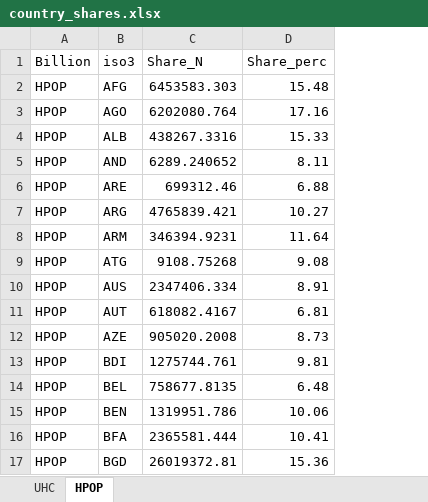
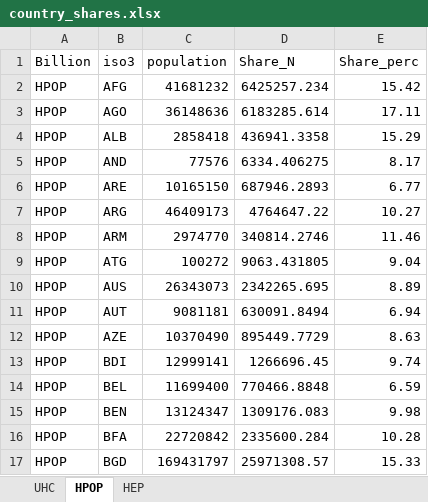
Before and after one commit to gpw13/billionaiRe, an Excel workbook: data-raw/country_shares.xlsx, sheet HPOP, drawn as a sheet; only a part is shown; values as stored, in another font and other column widths than the file's, no borders; addresses are those after the commit; the diff covers the shown part only; the diff names each change by its address in the sheet, - before the commit and + after, or states it on an @@ line.

Commit message:
Update country shares

```diff
--- a/data-raw/country_shares.xlsx (sheet HPOP)
+++ b/data-raw/country_shares.xlsx (sheet HPOP)
+sheet tab: HEP
+column C (population), rows 2-17: 41681232 | 36148636 | 2858418 | 77576 | 10165150 | 46409173 | 2974770 | 100272 | 26343073 | 9081181 | 10370490 | 12999141 | 11699400 | 13124347 | 22720842 | 169431797
-D2 (Share_N): 6453583.303
+D2 (Share_N): 6425257.234
-E2 (Share_perc): 15.48
+E2 (Share_perc): 15.42
-D3 (Share_N): 6202080.764
+D3 (Share_N): 6183285.614
-E3 (Share_perc): 17.16
+E3 (Share_perc): 17.11
-D4 (Share_N): 438267.3316
+D4 (Share_N): 436941.3358
-E4 (Share_perc): 15.33
+E4 (Share_perc): 15.29
-D5 (Share_N): 6289.240652
+D5 (Share_N): 6334.406275
-E5 (Share_perc): 8.11
+E5 (Share_perc): 8.17
-D6 (Share_N): 699312.46
+D6 (Share_N): 687946.2893
-E6 (Share_perc): 6.88
+E6 (Share_perc): 6.77
-D7 (Share_N): 4765839.421
+D7 (Share_N): 4764647.22
-D8 (Share_N): 346394.9231
+D8 (Share_N): 340814.2746
-E8 (Share_perc): 11.64
+E8 (Share_perc): 11.46
-D9 (Share_N): 9108.75268
+D9 (Share_N): 9063.431805
-E9 (Share_perc): 9.08
+E9 (Share_perc): 9.04
-D10 (Share_N): 2347406.334
+D10 (Share_N): 2342265.695
-E10 (Share_perc): 8.91
+E10 (Share_perc): 8.89
-D11 (Share_N): 618082.4167
+D11 (Share_N): 630091.8494
-E11 (Share_perc): 6.81
+E11 (Share_perc): 6.94
-D12 (Share_N): 905020.2008
+D12 (Share_N): 895449.7729
-E12 (Share_perc): 8.73
+E12 (Share_perc): 8.63
-D13 (Share_N): 1275744.761
+D13 (Share_N): 1266696.45
-E13 (Share_perc): 9.81
+E13 (Share_perc): 9.74
-D14 (Share_N): 758677.8135
+D14 (Share_N): 770466.8848
-E14 (Share_perc): 6.48
+E14 (Share_perc): 6.59
-D15 (Share_N): 1319951.786
+D15 (Share_N): 1309176.083
-E15 (Share_perc): 10.06
+E15 (Share_perc): 9.98
-D16 (Share_N): 2365581.444
+D16 (Share_N): 2335600.284
-E16 (Share_perc): 10.41
+E16 (Share_perc): 10.28
-D17 (Share_N): 26019372.81
+D17 (Share_N): 25971308.57
-E17 (Share_perc): 15.36
+E17 (Share_perc): 15.33
```
Also changed, not shown: 345 edited cells elsewhere in this sheet, sheet UHC, 4 other files.
